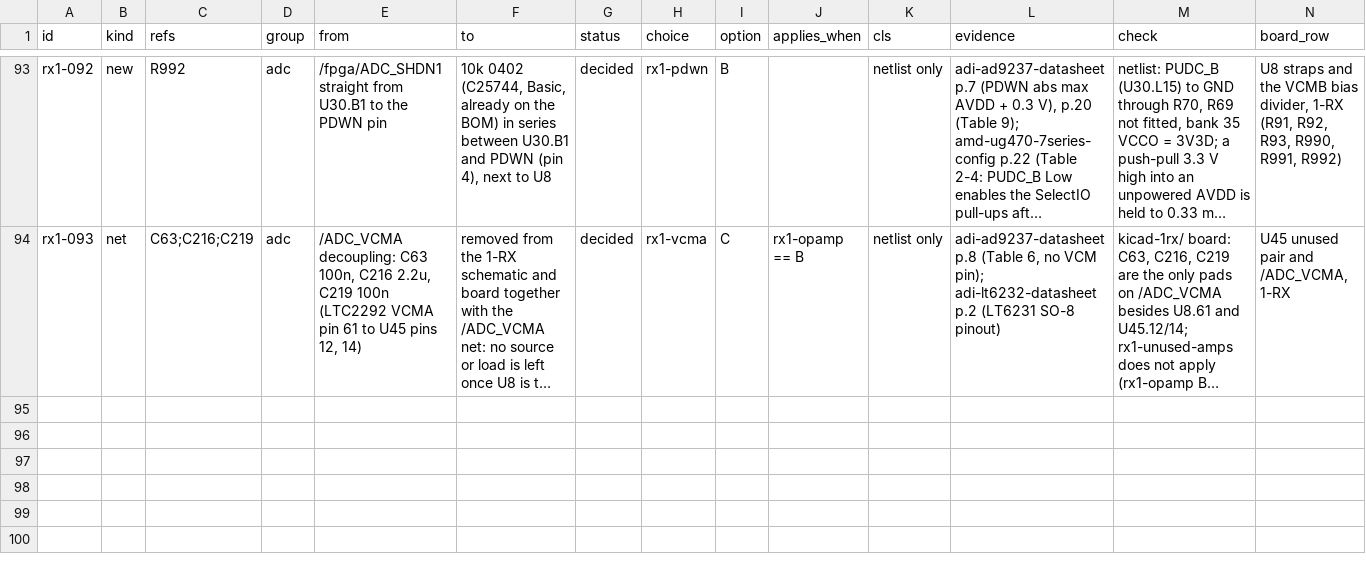
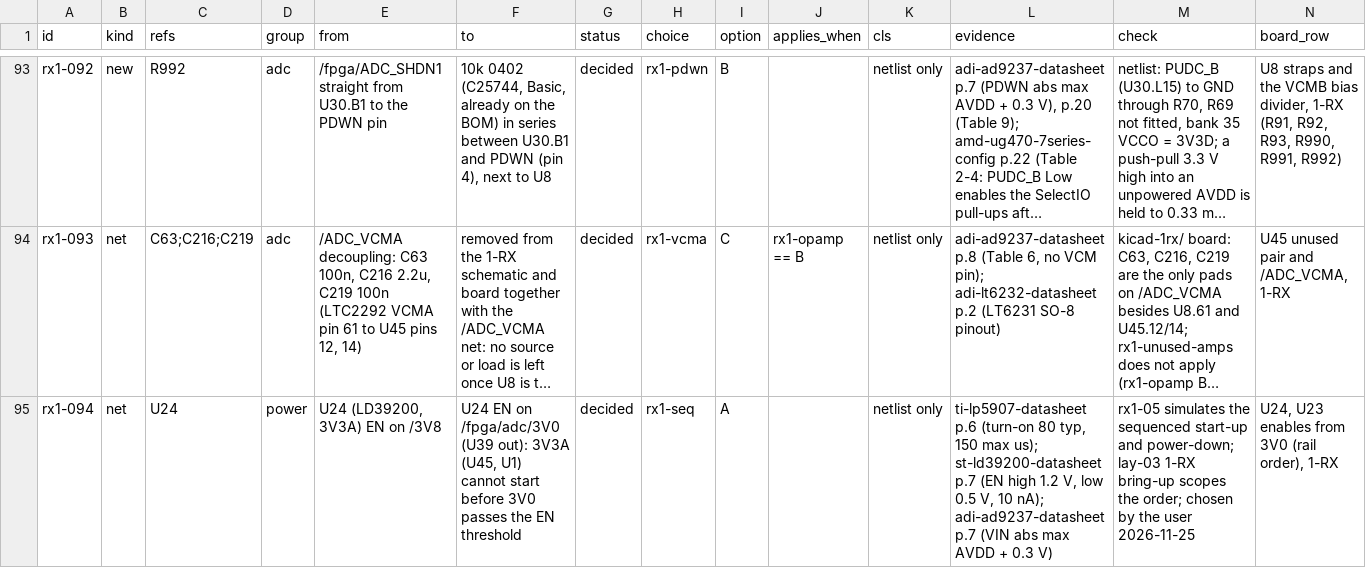
Before and after one commit to davidmhunt/fmcw3-ckflight, a CSV file: parts/rx1_changes.csv, drawn as a sheet; only a part is shown, gaps mark what is left out; long unchanged cells end in …; the diff covers the shown part only; the diff names each change by its address in the sheet, - before the commit and + after, or states it on an @@ line.

```diff
--- a/parts/rx1_changes.csv
+++ b/parts/rx1_changes.csv
+row 95: rx1-094 | net | U24 | power | U24 (LD39200, 3V3A) EN on /3V8 | U24 EN on /fpga/adc/3V0 (U39 out): 3V3A (U45, U1) cannot start before 3V0 passes the EN threshold | decided | rx1-seq | A |  | netlist only | ti-lp5907-datasheet p.6 (turn-on 80 typ, 150 max us); st-ld39200-datasheet p.7 (EN high 1.2 V, low 0.5 V, 10 nA); adi-ad9237-datasheet p.7 (VIN abs max AVDD + 0.3 V) | rx1-05 simulates the sequenced start-up and power-down; lay-03 1-RX bring-up scopes the order; chosen by the user 2026-11-25 | U24, U23 enables from 3V0 (rail order), 1-RX
```
Also changed, not shown: 1 added row elsewhere in this file, 3 other files.
